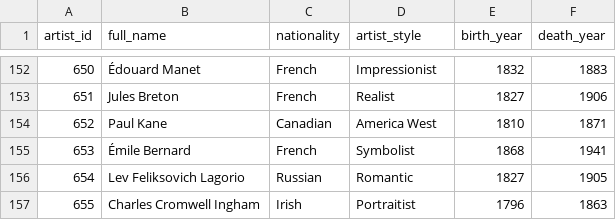
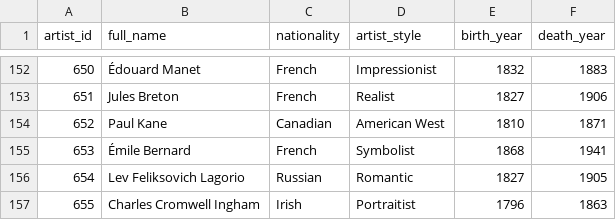
Before and after one commit to MariaEgbuna/Museum-Paintings-Project, a CSV file: Files/artist.csv, drawn as a sheet; only a part is shown, gaps mark what is left out; the diff names each change by its address in the sheet, - before the commit and + after, or states it on an @@ line.

```diff
--- a/Files/artist.csv
+++ b/Files/artist.csv
-D154 (artist_style): America West
+D154 (artist_style): American West
```
Also changed, not shown: Files/museum.csv, Files/subject.csv, 8 other files.
